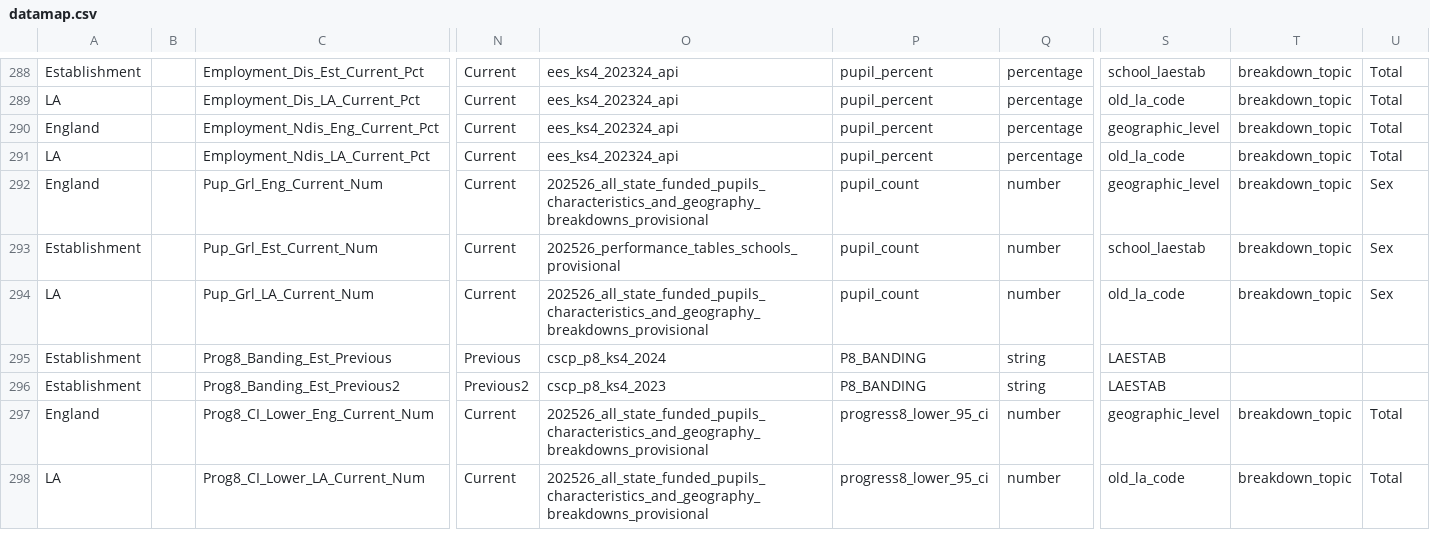
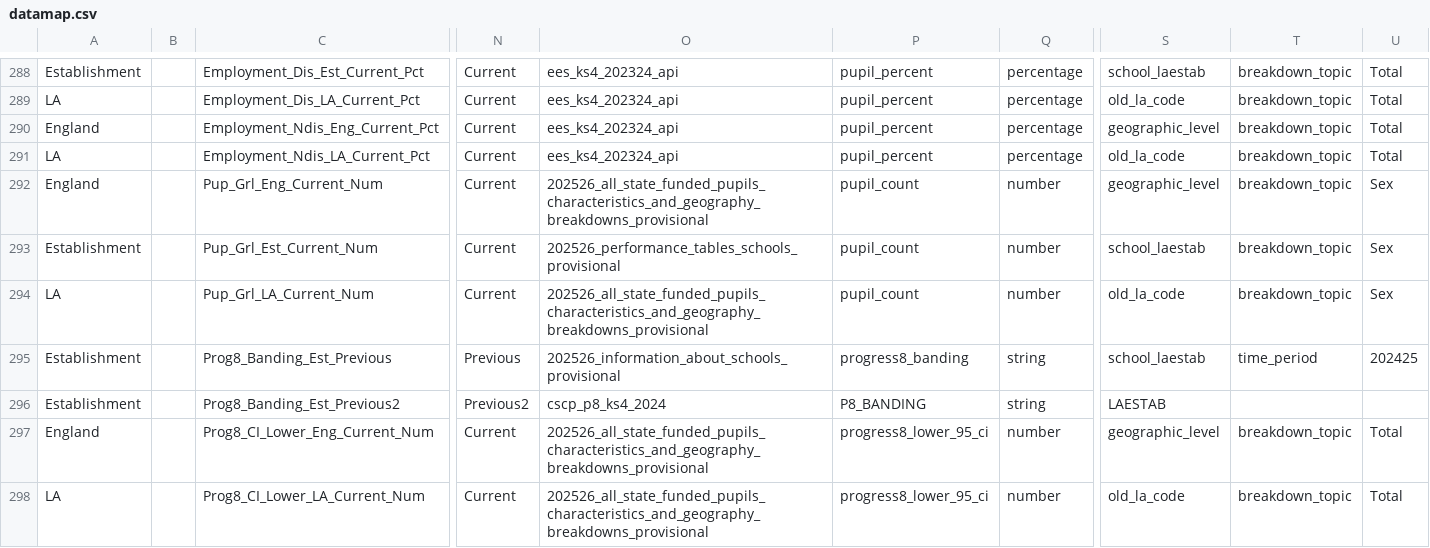
Before and after one commit to DFE-Digital/sap-public, a CSV file: SAPData/DataMap/datamap.csv, drawn as a sheet; only a part is shown, gaps mark what is left out; the diff names each change by its address in the sheet, - before the commit and + after, or states it on an @@ line.

Commit message:
Expand tests to check progress 8 banding phrase (e.g. 'below average') Add information-about-achools data for all 3 years Update data map for bug found

```diff
--- a/SAPData/DataMap/datamap.csv
+++ b/SAPData/DataMap/datamap.csv
-O295: cscp_p8_ks4_2024
+O295: 202526_information_about_schools_provisional
-P295: P8_BANDING
+P295: progress8_banding
-S295: LAESTAB
+S295: school_laestab
-T295: (empty)
+T295: time_period
-U295: (empty)
+U295: 202425
-O296: cscp_p8_ks4_2023
+O296: cscp_p8_ks4_2024
```
Also changed, not shown: 7 other files.
